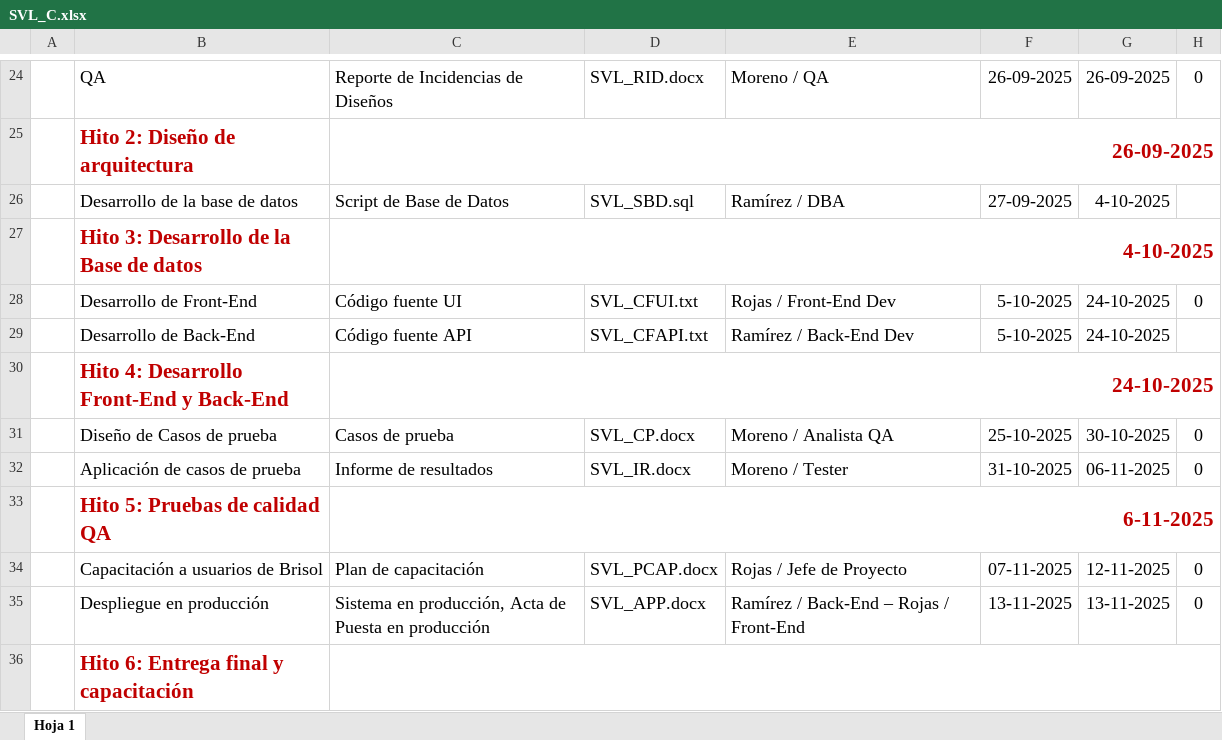
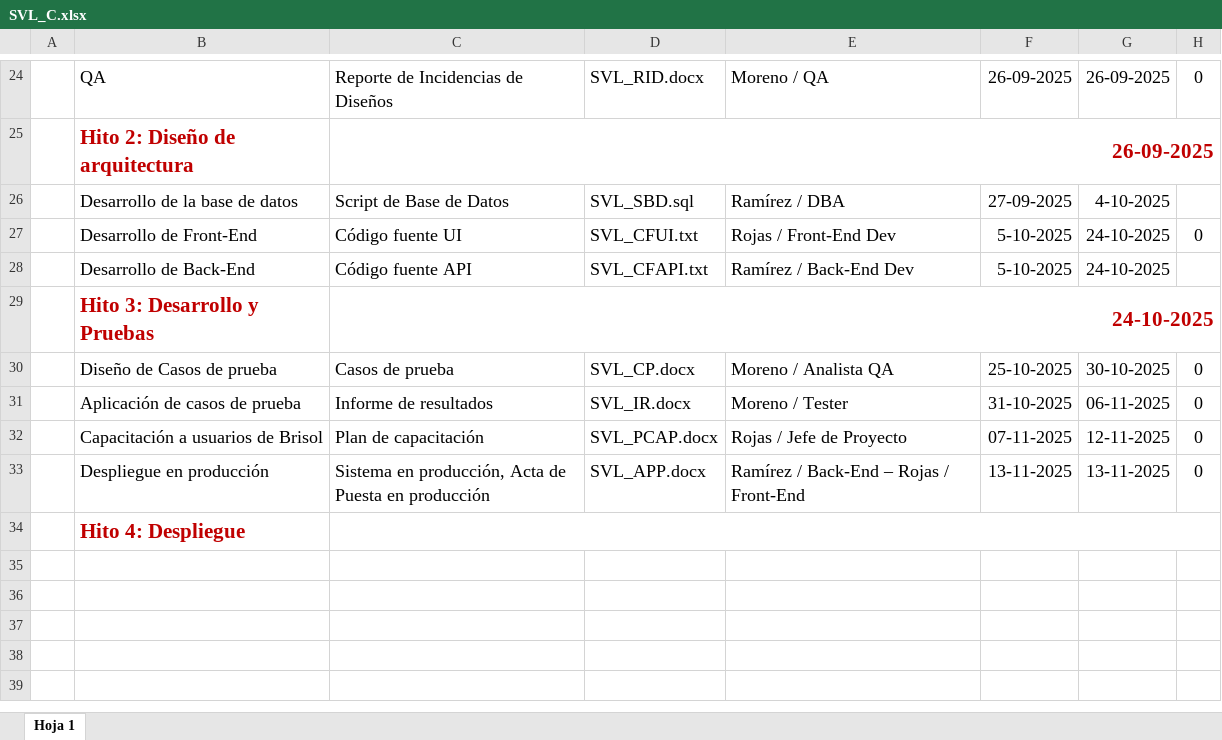
Before and after one commit to FabrizioGRP/BookStoreGCS, an Excel workbook: Desarrollo/SVL/SVL_C.xlsx, sheet Hoja 1, drawn as a sheet; only a part is shown, gaps mark what is left out; values as stored, in another font and other column widths than the file's, no borders; charts and pictures not drawn; removed rows and columns are numbered as before the commit, all else as after; the diff names each change by its address in the sheet, - before the commit and + after, or states it on an @@ line.

Commit message:
Add files via upload

```diff
--- a/Desarrollo/SVL/SVL_C.xlsx (sheet Hoja 1)
+++ b/Desarrollo/SVL/SVL_C.xlsx (sheet Hoja 1)
-row 27:  | Hito 3: Desarrollo de la Base de datos | 4-10-2025
-B29: Hito 4: Desarrollo Front-End y Back-End
+B29: Hito 3: Desarrollo y Pruebas
-row 33:  | Hito 5: Pruebas de calidad QA | 6-11-2025
-B34: Hito 6: Entrega final y capacitación
+B34: Hito 4: Despliegue
```
